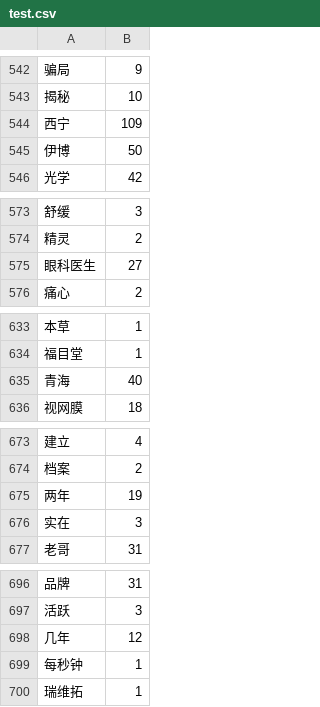
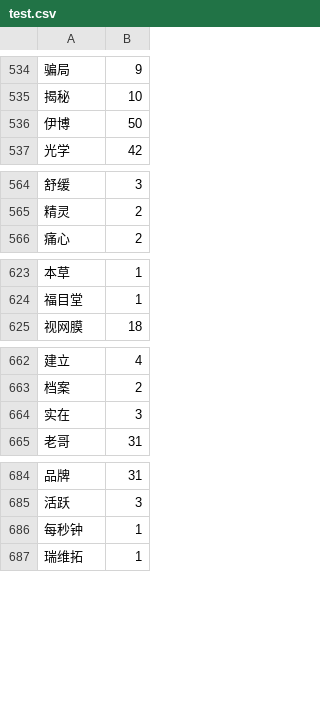
Before and after one commit to MEDict/index, a CSV file: test.csv, drawn as a sheet; only a part is shown, gaps mark what is left out; removed rows and columns are numbered as before the commit, all else as after; the diff covers the shown part only; the diff names each change by its address in the sheet, - before the commit and + after, or states it on an @@ line.

```diff
--- a/test.csv
+++ b/test.csv
-row 544: 西宁 | 109
-row 575: 眼科医生 | 27
-row 635: 青海 | 40
-row 675: 两年 | 19
-row 698: 几年 | 12
```
Also changed, not shown: 3 added rows, 27 removed rows and 3 edited cells elsewhere in this file.
